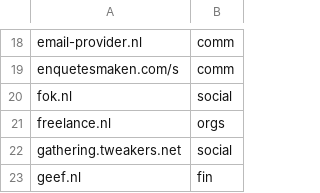
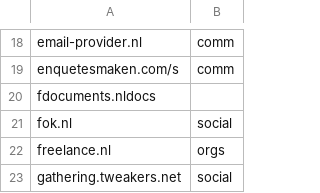
Before and after one commit to Zarcolio/sitedorks, a CSV file: sitedorks-nl.csv, drawn as a sheet; only a part is shown, gaps mark what is left out; the shorter side is filled out with more unchanged rows; the diff names each change by its address in the sheet, - before the commit and + after, or states it on an @@ line.

Commit message:
Update sitedorks-nl.csv

```diff
--- a/sitedorks-nl.csv
+++ b/sitedorks-nl.csv
+row 20: fdocuments.nldocs
```
